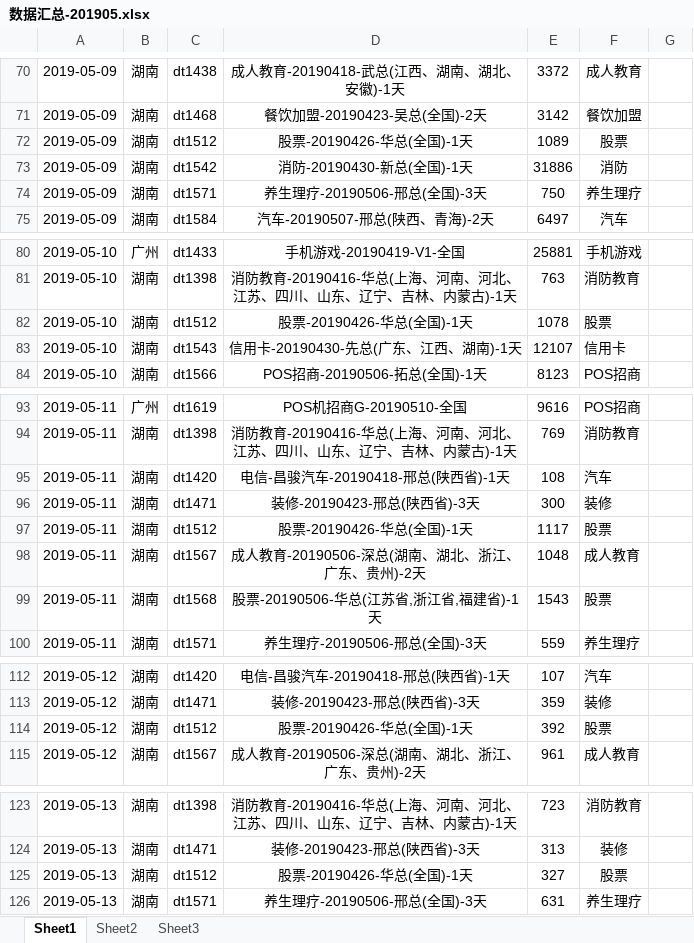
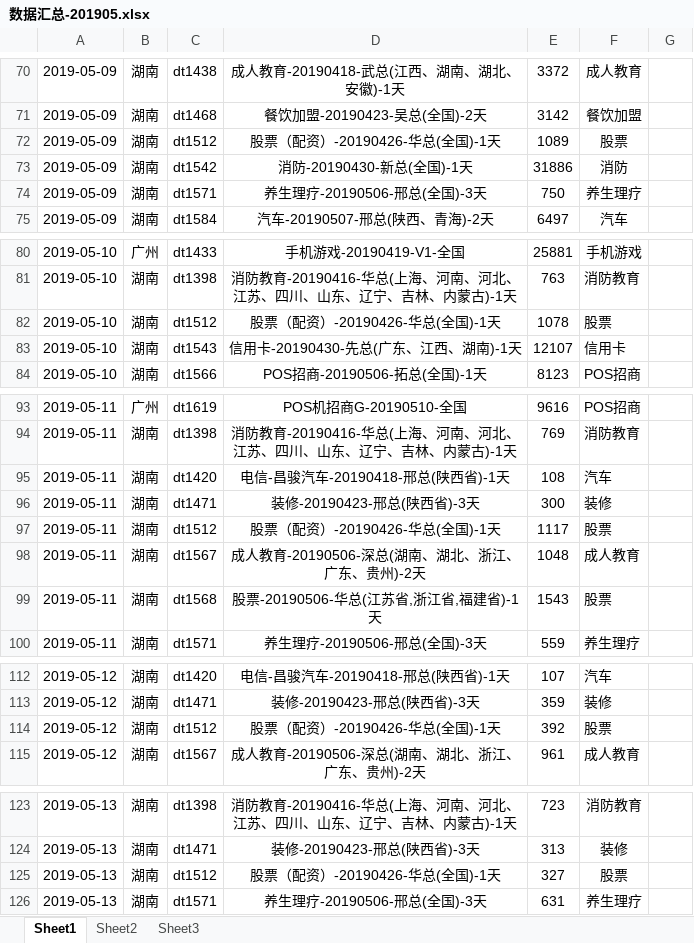
Before and after one commit to janice-cjy/data-log, an Excel workbook: 数据汇总/数据汇总-201905.xlsx, sheet Sheet1, drawn as a sheet; only a part is shown, gaps mark what is left out; values as stored, in another font and other column widths than the file's, no borders; the diff covers the shown part only; the diff names each change by its address in the sheet, - before the commit and + after, or states it on an @@ line.

```diff
--- a/数据汇总/数据汇总-201905.xlsx (sheet Sheet1)
+++ b/数据汇总/数据汇总-201905.xlsx (sheet Sheet1)
-D72: 股票-20190426-华总(全国)-1天
+D72: 股票（配资）-20190426-华总(全国)-1天
-D82: 股票-20190426-华总(全国)-1天
+D82: 股票（配资）-20190426-华总(全国)-1天
-D97: 股票-20190426-华总(全国)-1天
+D97: 股票（配资）-20190426-华总(全国)-1天
-D114: 股票-20190426-华总(全国)-1天
+D114: 股票（配资）-20190426-华总(全国)-1天
-D125: 股票-20190426-华总(全国)-1天
+D125: 股票（配资）-20190426-华总(全国)-1天
```
Also changed, not shown: 15 added rows and 6 edited cells elsewhere in this sheet, sheet Sheet2, formulas that keep their value, 17 other files.
